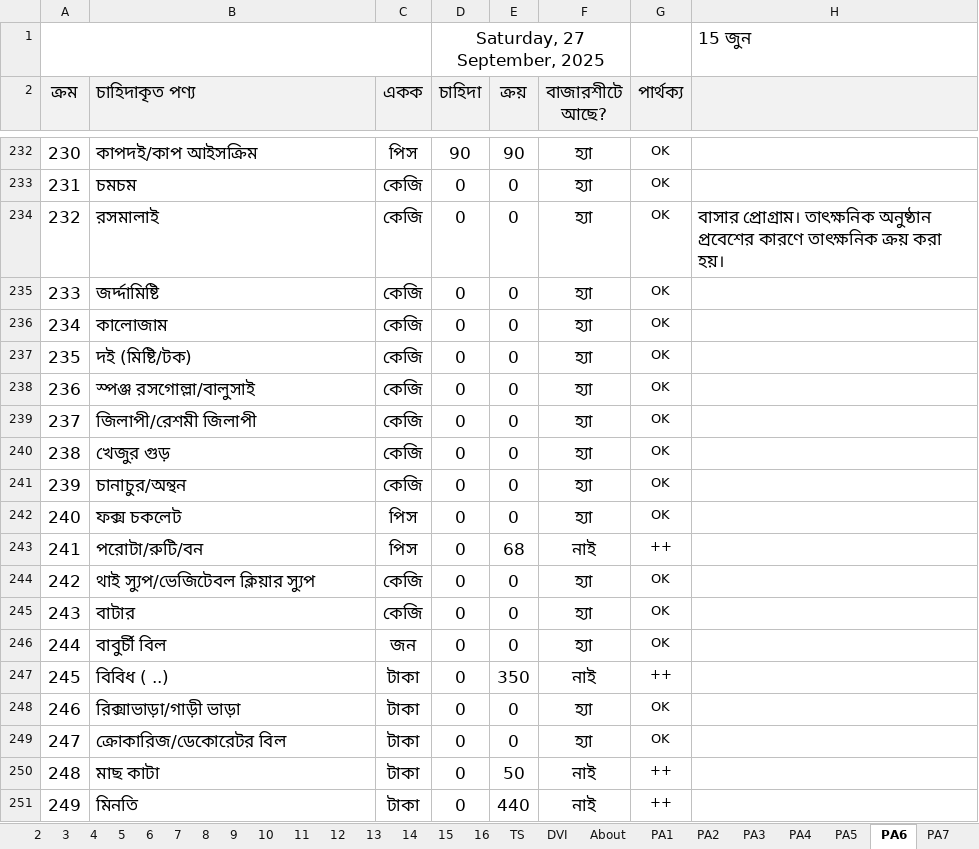
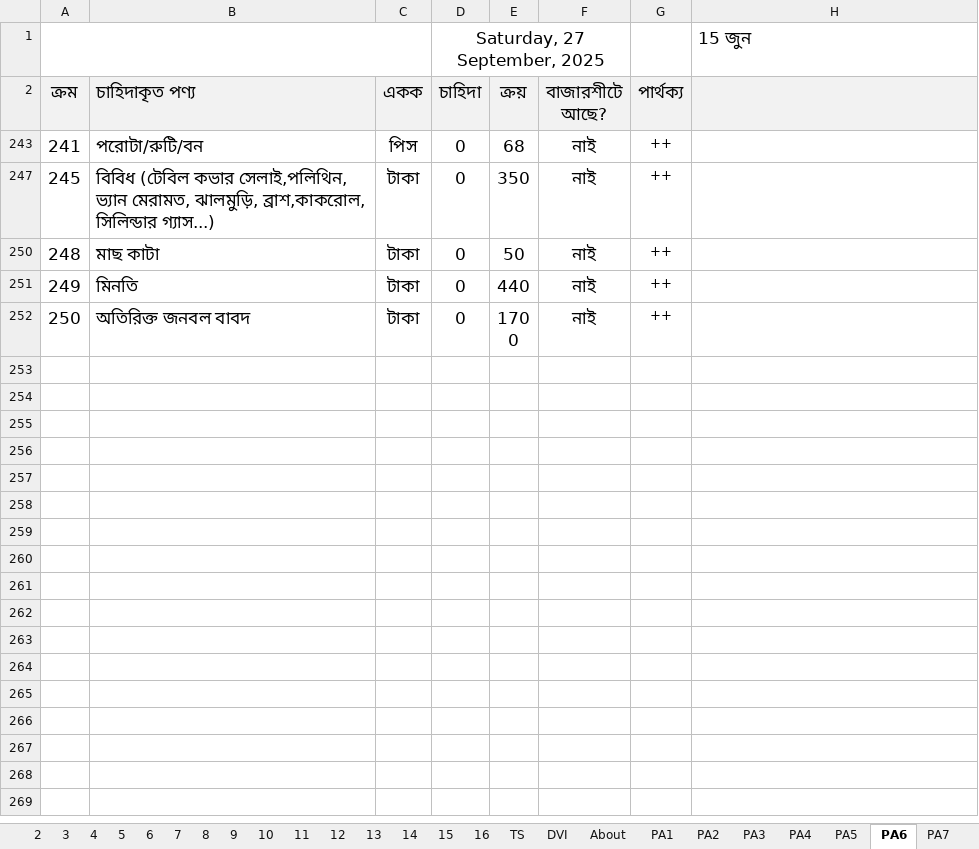
Before and after one commit to nshamim2026/office, an Excel workbook: Store/09-2025 ‍STORE GH/22-30 SEP 2025 SU.xlsx, sheet PA6, drawn as a sheet; only a part is shown, gaps mark what is left out; the shorter side is filled out with more unchanged rows; values as stored, in another font and other column widths than the file's, no borders; conditional formats not drawn; the diff covers the shown part only; the diff names each change by its address in the sheet, - before the commit and + after, or states it on an @@ line.

```diff
--- a/Store/09-2025 ‍STORE GH/22-30 SEP 2025 SU.xlsx (sheet PA6)
+++ b/Store/09-2025 ‍STORE GH/22-30 SEP 2025 SU.xlsx (sheet PA6)
@@ row 232 hidden: 230 | কাপদই/কাপ আইসক্রিম | পিস | 90 | 90 | হ্যা | OK @@
@@ row 233 hidden: 231 | চমচম | কেজি | 0 | 0 | হ্যা | OK @@
@@ row 234 hidden: 232 | রসমালাই | কেজি | 0 | 0 | হ্যা | OK | বাসার প্রোগ্রাম। তাৎক্ষনিক অনুষ্ঠান প্রবেশের কারণে তাৎক্ষনিক ক্রয় করা হয়। @@
@@ row 235 hidden: 233 | জর্দ্দামিষ্টি | কেজি | 0 | 0 | হ্যা | OK @@
@@ row 236 hidden: 234 | কালোজাম | কেজি | 0 | 0 | হ্যা | OK @@
@@ row 237 hidden: 235 | দই (মিষ্টি/টক) | কেজি | 0 | 0 | হ্যা | OK @@
@@ row 238 hidden: 236 | স্পঞ্জ রসগোল্লা/বালুসাই | কেজি | 0 | 0 | হ্যা | OK @@
@@ row 239 hidden: 237 | জিলাপী/রেশমী জিলাপী | কেজি | 0 | 0 | হ্যা | OK @@
@@ row 240 hidden: 238 | খেজুর গুড় | কেজি | 0 | 0 | হ্যা | OK @@
@@ row 241 hidden: 239 | চানাচুর/অন্থন | কেজি | 0 | 0 | হ্যা | OK @@
@@ row 242 hidden: 240 | ফক্স চকলেট | পিস | 0 | 0 | হ্যা | OK @@
@@ row 244 hidden: 242 | থাই স্যুপ/ভেজিটেবল ক্লিয়ার স্যুপ | কেজি | 0 | 0 | হ্যা | OK @@
@@ row 245 hidden: 243 | বাটার | কেজি | 0 | 0 | হ্যা | OK @@
@@ row 246 hidden: 244 | বাবুর্চী বিল | জন | 0 | 0 | হ্যা | OK @@
-B247 (চাহিদাকৃত পণ্য): বিবিধ ( ..)
+B247 (চাহিদাকৃত পণ্য): বিবিধ (টেবিল কভার সেলাই,পলিথিন, ভ্যান মেরামত, ঝালমুড়ি, ব্রাশ,কাকরোল, সিলিন্ডার গ্যাস...)
@@ row 248 hidden: 246 | রিক্সাভাড়া/গাড়ী ভাড়া | টাকা | 0 | 0 | হ্যা | OK @@
@@ row 249 hidden: 247 | ক্রোকারিজ/ডেকোরেটর বিল | টাকা | 0 | 0 | হ্যা | OK @@
```
Also changed, not shown: 2 removed rows and 227 hidden or unhidden rows elsewhere in this sheet, sheet PA2, sheet PA1, sheet PA9, sheet R, sheet S, sheet PL, 15 more sheets, formulas that keep their value, hidden cells.
